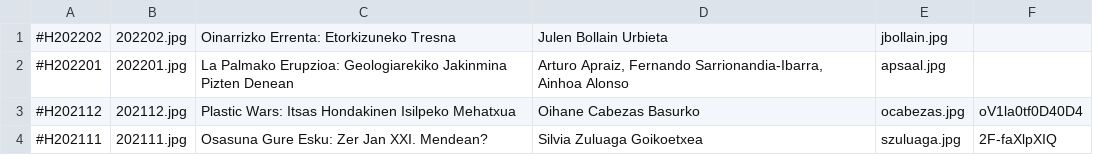
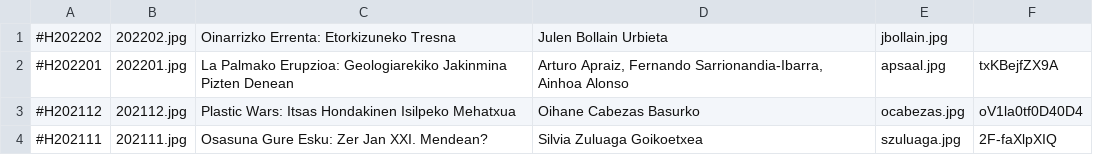
Before and after one commit to zientziarengiltzak/zientziarengiltzak.github.io, a CSV file: Python/hitzaldiak/00_izenburuak.csv, drawn as a sheet; only a part is shown.

```diff
--- a/Python/hitzaldiak/00_izenburuak.csv
+++ b/Python/hitzaldiak/00_izenburuak.csv
@@ -1,3 +1,3 @@
 #H202202;202202.jpg;Oinarrizko Errenta: Etorkizuneko Tresna; Julen Bollain Urbieta;jbollain.jpg;
-#H202201;202201.jpg;La Palmako Erupzioa: Geologiarekiko Jakinmina Pizten Denean; Arturo Apraiz, Fernando Sarrionandia-Ibarra, Ainhoa Alonso;apsaal.jpg;
+#H202201;202201.jpg;La Palmako Erupzioa: Geologiarekiko Jakinmina Pizten Denean; Arturo Apraiz, Fernando Sarrionandia-Ibarra, Ainhoa Alonso;apsaal.jpg;txKBejfZX9A
 #H202112;202112.jpg;Plastic Wars: Itsas Hondakinen Isilpeko Mehatxua; Oihane Cabezas Basurko;ocabezas.jpg;oV1la0tf0D40D4
```
Also changed, not shown: 2 other files.
